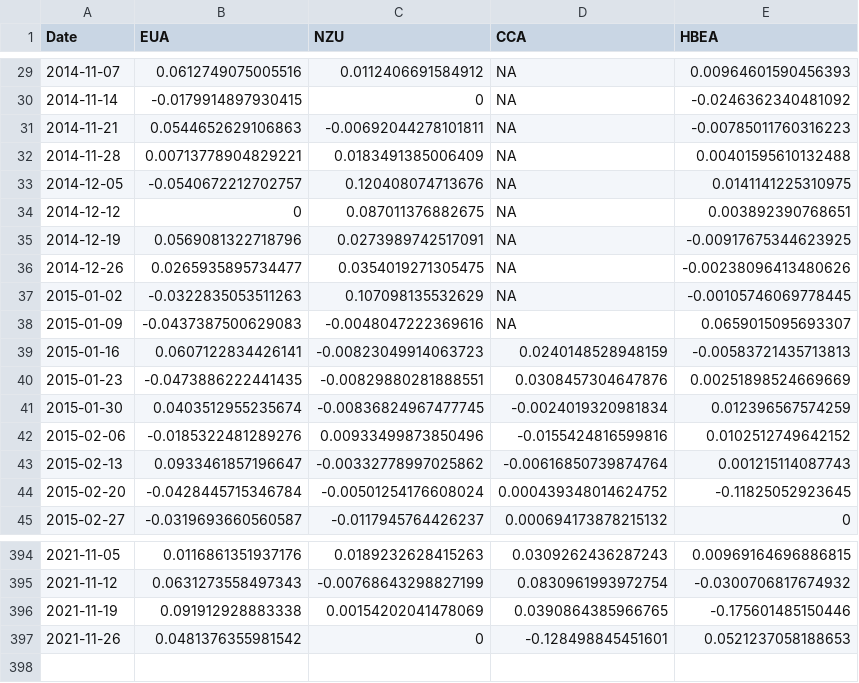
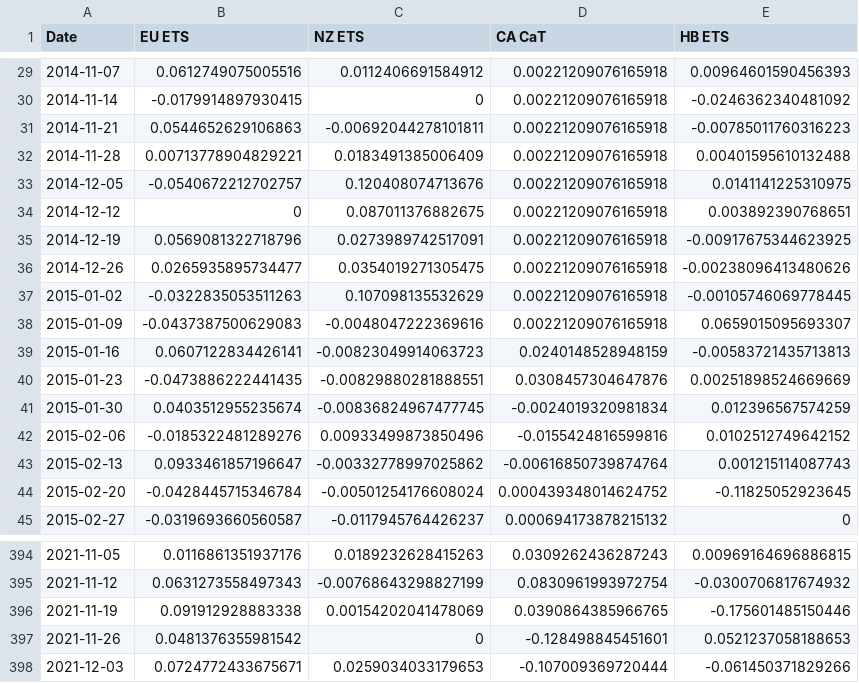
Before and after one commit to hwyld/Integration-of-the-international-carbon-market-A-time-varying-analysis---REPLICATION-EXERCISE, a CSV file: Research_Data_weekly_returns.csv, drawn as a sheet; only a part is shown, gaps mark what is left out; the diff covers the shown part only.

```diff
--- a/Research_Data_weekly_returns.csv
+++ b/Research_Data_weekly_returns.csv
@@ -1 +1 @@
-"Date","EUA","NZU","CCA","HBEA"
+"Date","EU ETS","NZ ETS","CA CaT","HB ETS"
@@ -29,11 +29,11 @@
-2014-11-07,0.0612749075005516,0.0112406691584912,NA,0.00964601590456393
-2014-11-14,-0.0179914897930415,0,NA,-0.0246362340481092
-2014-11-21,0.0544652629106863,-0.00692044278101811,NA,-0.00785011760316223
-2014-11-28,0.00713778904829221,0.0183491385006409,NA,0.00401595610132488
-2014-12-05,-0.0540672212702757,0.120408074713676,NA,0.0141141225310975
-2014-12-12,0,0.087011376882675,NA,0.003892390768651
-2014-12-19,0.0569081322718796,0.0273989742517091,NA,-0.00917675344623925
-2014-12-26,0.0265935895734477,0.0354019271305475,NA,-0.00238096413480626
-2015-01-02,-0.0322835053511263,0.107098135532629,NA,-0.00105746069778445
-2015-01-09,-0.0437387500629083,-0.0048047222369616,NA,0.0659015095693307
+2014-11-07,0.0612749075005516,0.0112406691584912,0.00221209076165918,0.00964601590456393
+2014-11-14,-0.0179914897930415,0,0.00221209076165918,-0.0246362340481092
+2014-11-21,0.0544652629106863,-0.00692044278101811,0.00221209076165918,-0.00785011760316223
+2014-11-28,0.00713778904829221,0.0183491385006409,0.00221209076165918,0.00401595610132488
+2014-12-05,-0.0540672212702757,0.120408074713676,0.00221209076165918,0.0141141225310975
+2014-12-12,0,0.087011376882675,0.00221209076165918,0.003892390768651
+2014-12-19,0.0569081322718796,0.0273989742517091,0.00221209076165918,-0.00917675344623925
+2014-12-26,0.0265935895734477,0.0354019271305475,0.00221209076165918,-0.00238096413480626
+2015-01-02,-0.0322835053511263,0.107098135532629,0.00221209076165918,-0.00105746069778445
+2015-01-09,-0.0437387500629083,-0.0048047222369616,0.00221209076165918,0.0659015095693307
 2015-01-16,0.0607122834426141,-0.00823049914063723,0.0240148528948159,-0.00583721435713813
@@ -397 +397,2 @@
 2021-11-26,0.0481376355981542,0,-0.128498845451601,0.0521237058188653
+2021-12-03,0.0724772433675671,0.0259034033179653,-0.107009369720444,-0.061450371829266
```
Also changed, not shown: 27 edited cells elsewhere in this file, Research_Data_weekly_volatility.csv, 17 other files.
